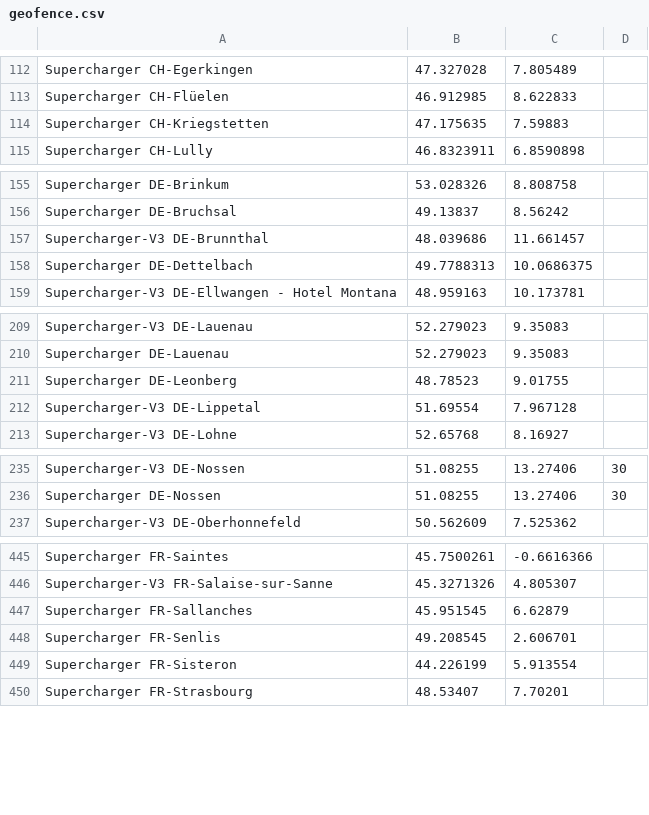
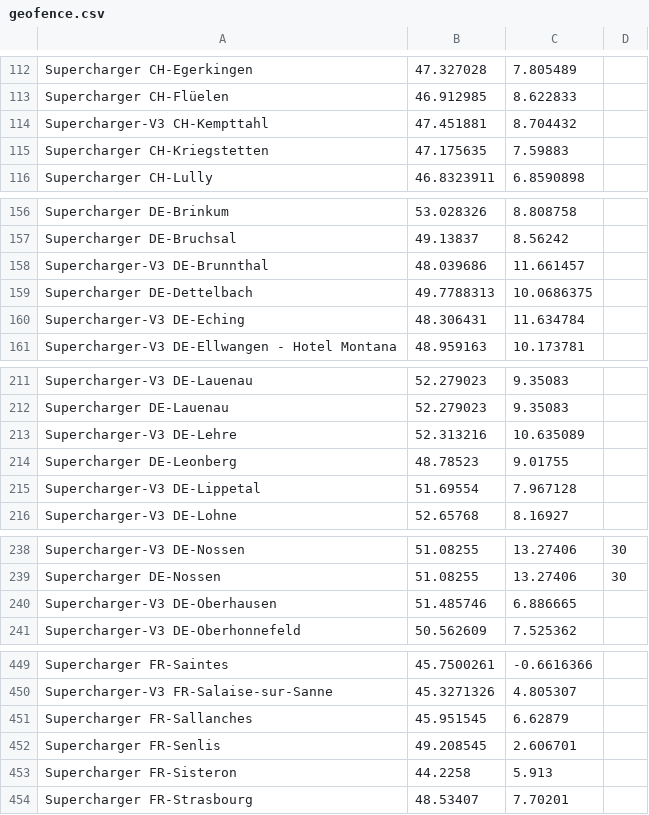
Before and after one commit to bassmaster187/TeslaLogger, a CSV file: TeslaLogger/bin/geofence.csv, drawn as a sheet; only a part is shown, gaps mark what is left out; the diff covers the shown part only.

Commit message:
SuC update

```diff
--- a/TeslaLogger/bin/geofence.csv
+++ b/TeslaLogger/bin/geofence.csv
@@ -113,2 +113,3 @@ Supercharger CH-Egerkingen, 47.327028, 7.805489
 Supercharger CH-Flüelen, 46.912985, 8.622833
+Supercharger-V3 CH-Kempttahl,47.451881,8.704432
 Supercharger CH-Kriegstetten, 47.175635, 7.59883
@@ -158,2 +159,3 @@ Supercharger-V3 DE-Brunnthal,48.039686,11.661457
 Supercharger DE-Dettelbach, 49.7788313, 10.0686375
+Supercharger-V3 DE-Eching,48.306431,11.634784
 Supercharger-V3 DE-Ellwangen - Hotel Montana, 48.959163, 10.173781
@@ -210,2 +212,3 @@ Supercharger-V3 DE-Lauenau, 52.279023, 9.35083
 Supercharger DE-Lauenau, 52.279023, 9.35083
+Supercharger-V3 DE-Lehre, 52.313216,10.635089
 Supercharger DE-Leonberg, 48.78523, 9.01755
@@ -236,2 +239,3 @@ Supercharger-V3 DE-Nossen, 51.08255, 13.27406,30
 Supercharger DE-Nossen, 51.08255, 13.27406,30
+Supercharger-V3 DE-Oberhausen,51.485746,6.886665
 Supercharger-V3 DE-Oberhonnefeld, 50.562609,7.525362
@@ -448,3 +452,3 @@ Supercharger FR-Sallanches, 45.951545, 6.62879
 Supercharger FR-Senlis, 49.208545, 2.606701
-Supercharger FR-Sisteron, 44.226199, 5.913554
+Supercharger FR-Sisteron, 44.2258,5.913
 Supercharger FR-Strasbourg, 48.53407, 7.70201
```
Also changed, not shown: 1 added row elsewhere in this file.
